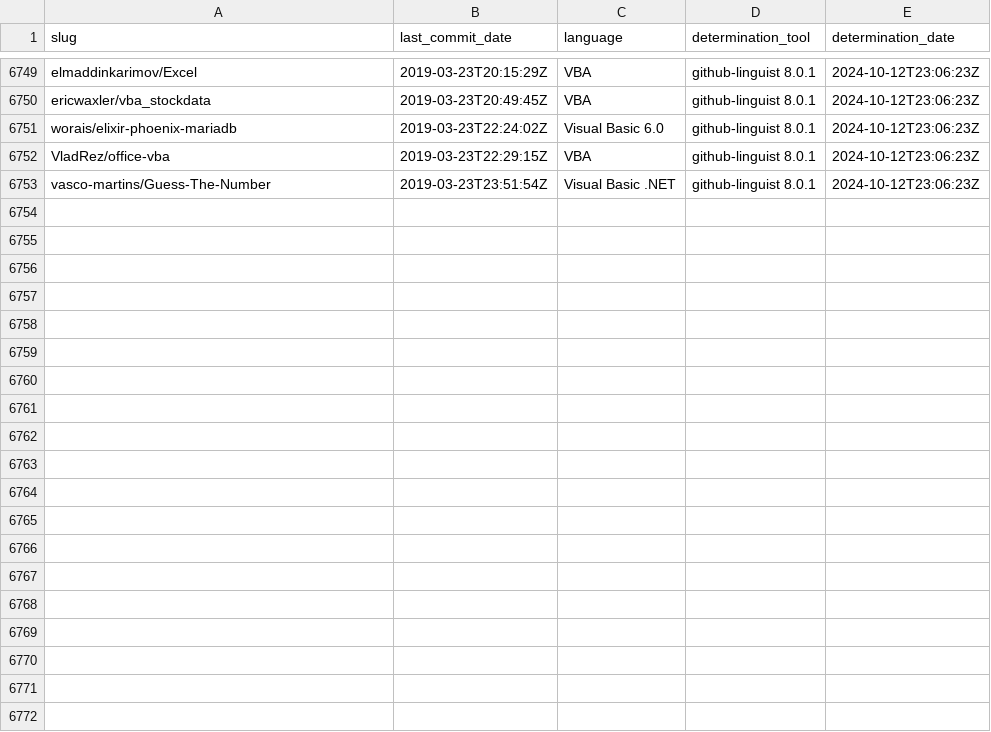
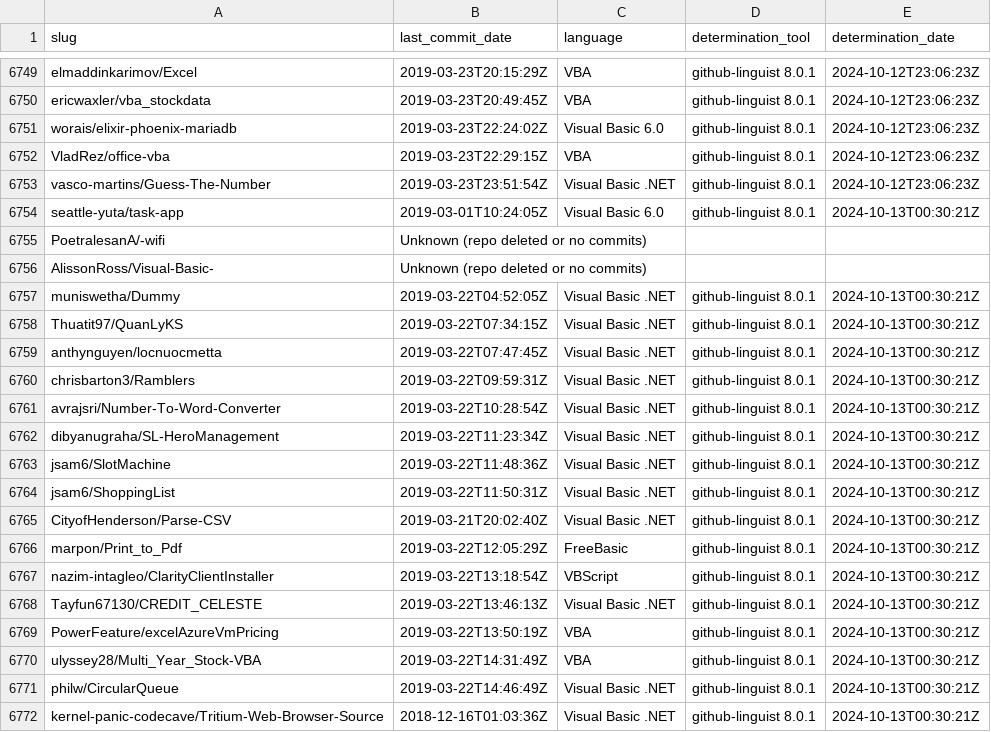
Before and after one commit to DecimalTurn/Visual-Basic-Data, a CSV file: data/data.csv, drawn as a sheet; only a part is shown, gaps mark what is left out; the diff covers the shown part only; the diff names each change by its address in the sheet, - before the commit and + after, or states it on an @@ line.

```diff
--- a/data/data.csv
+++ b/data/data.csv
+row 6754: seattle-yuta/task-app | 2019-03-01T10:24:05Z | Visual Basic 6.0 | github-linguist 8.0.1 | 2024-10-13T00:30:21Z
+row 6755: PoetralesanA/-wifi | Unknown (repo deleted or no commits)
+row 6756: AlissonRoss/Visual-Basic- | Unknown (repo deleted or no commits)
+row 6757: muniswetha/Dummy | 2019-03-22T04:52:05Z | Visual Basic .NET | github-linguist 8.0.1 | 2024-10-13T00:30:21Z
+row 6758: Thuatit97/QuanLyKS | 2019-03-22T07:34:15Z | Visual Basic .NET | github-linguist 8.0.1 | 2024-10-13T00:30:21Z
+row 6759: anthynguyen/locnuocmetta | 2019-03-22T07:47:45Z | Visual Basic .NET | github-linguist 8.0.1 | 2024-10-13T00:30:21Z
+row 6760: chrisbarton3/Ramblers | 2019-03-22T09:59:31Z | Visual Basic .NET | github-linguist 8.0.1 | 2024-10-13T00:30:21Z
+row 6761: avrajsri/Number-To-Word-Converter | 2019-03-22T10:28:54Z | Visual Basic .NET | github-linguist 8.0.1 | 2024-10-13T00:30:21Z
+row 6762: dibyanugraha/SL-HeroManagement | 2019-03-22T11:23:34Z | Visual Basic .NET | github-linguist 8.0.1 | 2024-10-13T00:30:21Z
+row 6763: jsam6/SlotMachine | 2019-03-22T11:48:36Z | Visual Basic .NET | github-linguist 8.0.1 | 2024-10-13T00:30:21Z
+row 6764: jsam6/ShoppingList | 2019-03-22T11:50:31Z | Visual Basic .NET | github-linguist 8.0.1 | 2024-10-13T00:30:21Z
+row 6765: CityofHenderson/Parse-CSV | 2019-03-21T20:02:40Z | Visual Basic .NET | github-linguist 8.0.1 | 2024-10-13T00:30:21Z
+row 6766: marpon/Print_to_Pdf | 2019-03-22T12:05:29Z | FreeBasic | github-linguist 8.0.1 | 2024-10-13T00:30:21Z
+row 6767: nazim-intagleo/ClarityClientInstaller | 2019-03-22T13:18:54Z | VBScript | github-linguist 8.0.1 | 2024-10-13T00:30:21Z
+row 6768: Tayfun67130/CREDIT_CELESTE | 2019-03-22T13:46:13Z | Visual Basic .NET | github-linguist 8.0.1 | 2024-10-13T00:30:21Z
+row 6769: PowerFeature/excelAzureVmPricing | 2019-03-22T13:50:19Z | VBA | github-linguist 8.0.1 | 2024-10-13T00:30:21Z
+row 6770: ulyssey28/Multi_Year_Stock-VBA | 2019-03-22T14:31:49Z | VBA | github-linguist 8.0.1 | 2024-10-13T00:30:21Z
+row 6771: philw/CircularQueue | 2019-03-22T14:46:49Z | Visual Basic .NET | github-linguist 8.0.1 | 2024-10-13T00:30:21Z
+row 6772: kernel-panic-codecave/Tritium-Web-Browser-Source | 2018-12-16T01:03:36Z | Visual Basic .NET | github-linguist 8.0.1 | 2024-10-13T00:30:21Z
```
Also changed, not shown: 12 added rows elsewhere in this file, 2 other files.
